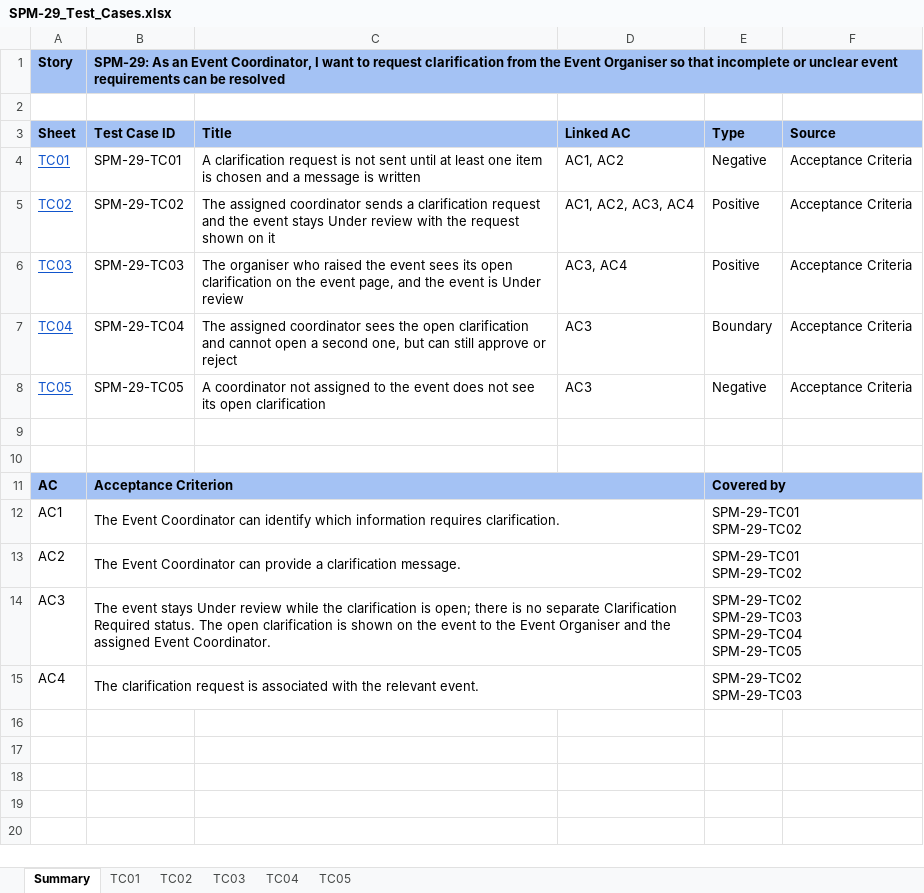
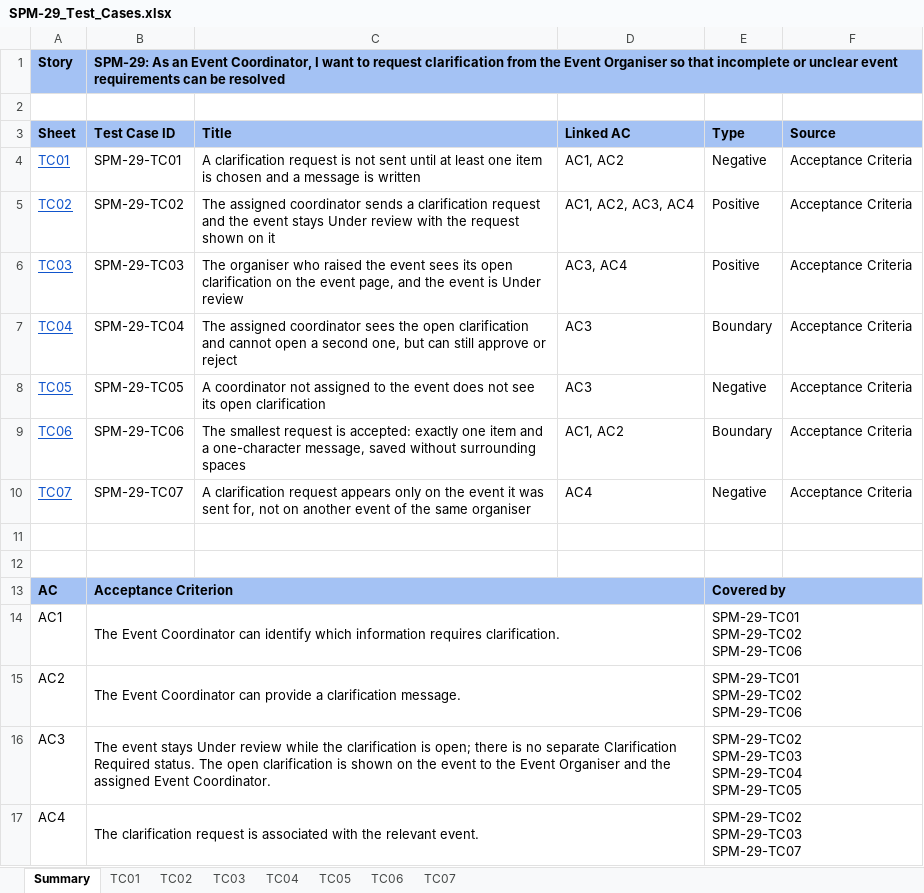
Before and after one commit to kchoongg/IS212, an Excel workbook: docs/test-cases/SPM-29_Test_Cases.xlsx, sheet Summary, drawn as a sheet; values as stored, in another font and other column widths than the file's, no borders; addresses are those after the commit; ↵ is a line break in a cell; the diff names each change by its address in the sheet, - before the commit and + after, or states it on an @@ line.

```diff
--- a/docs/test-cases/SPM-29_Test_Cases.xlsx (sheet Summary)
+++ b/docs/test-cases/SPM-29_Test_Cases.xlsx (sheet Summary)
+sheet tab: TC06
+sheet tab: TC07
+row 9: TC06 | SPM-29-TC06 | The smallest request is accepted: exactly one item and a one-character message, saved without surrounding spaces | AC1, AC2 | Boundary | Acceptance Criteria
+row 10: TC07 | SPM-29-TC07 | A clarification request appears only on the event it was sent for, not on another event of the same organiser | AC4 | Negative | Acceptance Criteria
-E14:E15 (Type): SPM-29-TC01 ↵ SPM-29-TC02
+E14:E15 (Type): SPM-29-TC01 ↵ SPM-29-TC02 ↵ SPM-29-TC06
-E17 (Type): SPM-29-TC02 ↵ SPM-29-TC03
+E17 (Type): SPM-29-TC02 ↵ SPM-29-TC03 ↵ SPM-29-TC07
```
Also changed, not shown: sheet TC03, 3 other files.
